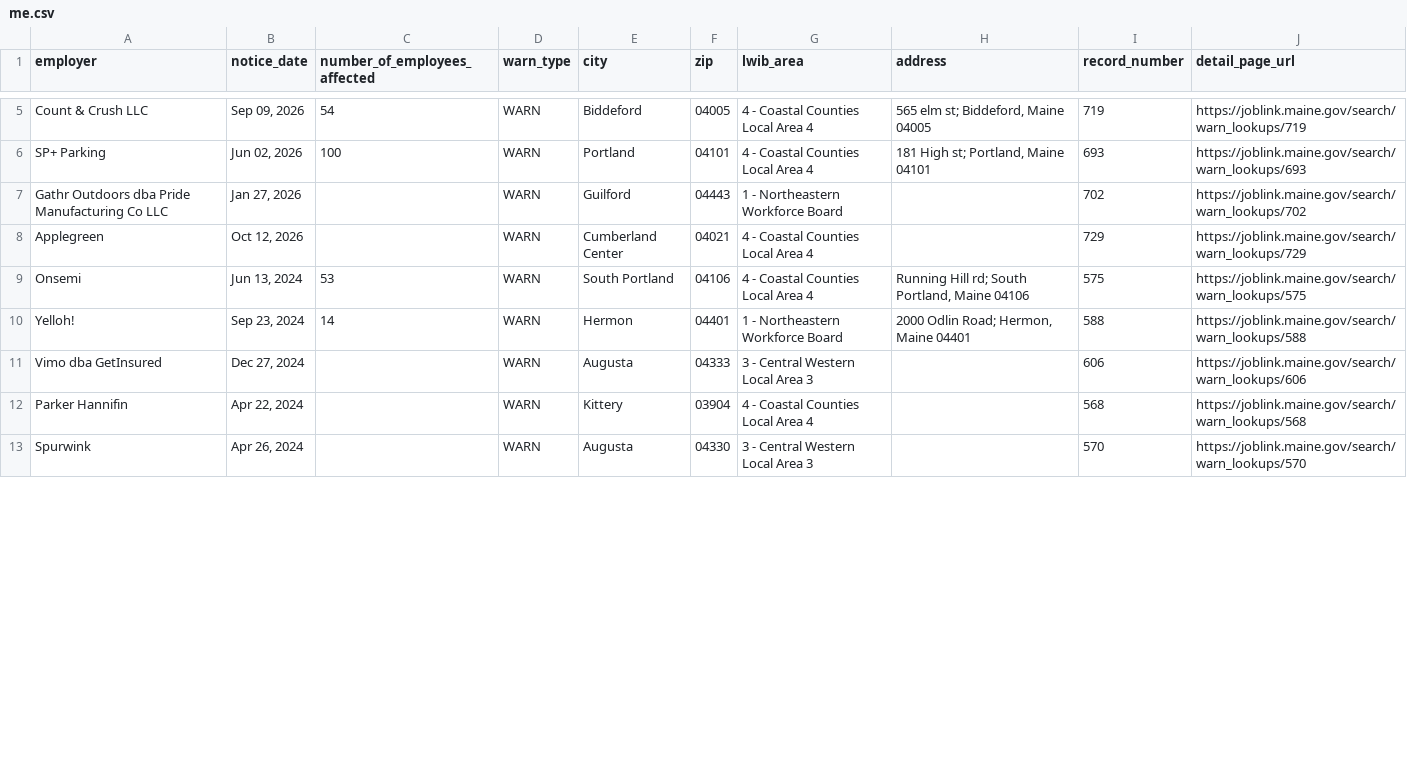
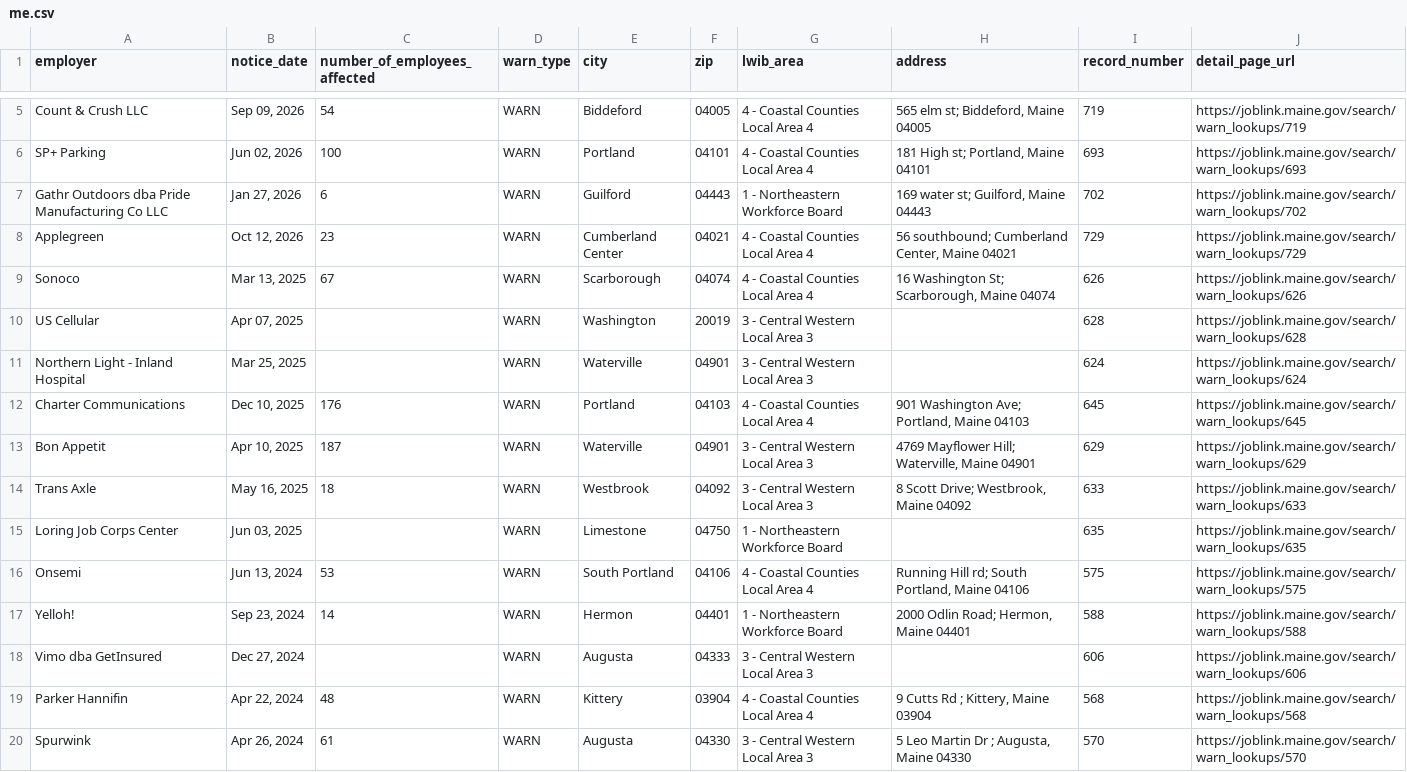
Before and after one commit to FTS-IE/warn-notice-actions, a CSV file: data/me.csv, drawn as a sheet; only a part is shown, gaps mark what is left out; the diff covers the shown part only.

```diff
--- a/data/me.csv
+++ b/data/me.csv
@@ -6,4 +6,11 @@ Count & Crush LLC,"Sep 09, 2026",54,WARN,Biddeford,04005,4 - Coastal Counties Lo
 SP+ Parking,"Jun 02, 2026",100,WARN,Portland,04101,4 - Coastal Counties Local Area 4,"181 High st; Portland, Maine 04101",693,https://joblink.maine.gov/search/warn_lookups/693
-Gathr Outdoors dba Pride Manufacturing Co LLC,"Jan 27, 2026",,WARN,Guilford,04443,1 - Northeastern Workforce Board,,702,https://joblink.maine.gov/search/warn_lookups/702
-Applegreen,"Oct 12, 2026",,WARN,Cumberland Center,04021,4 - Coastal Counties Local Area 4,,729,https://joblink.maine.gov/search/warn_lookups/729
+Gathr Outdoors dba Pride Manufacturing Co LLC,"Jan 27, 2026",6,WARN,Guilford,04443,1 - Northeastern Workforce Board,"169 water st; Guilford, Maine 04443",702,https://joblink.maine.gov/search/warn_lookups/702
+Applegreen,"Oct 12, 2026",23,WARN,Cumberland Center,04021,4 - Coastal Counties Local Area 4,"56 southbound; Cumberland Center, Maine 04021",729,https://joblink.maine.gov/search/warn_lookups/729
+Sonoco,"Mar 13, 2025",67,WARN,Scarborough,04074,4 - Coastal Counties Local Area 4,"16 Washington St; Scarborough, Maine 04074",626,https://joblink.maine.gov/search/warn_lookups/626
+US Cellular,"Apr 07, 2025",,WARN,Washington,20019,3 - Central Western Local Area 3,,628,https://joblink.maine.gov/search/warn_lookups/628
+Northern Light - Inland Hospital,"Mar 25, 2025",,WARN,Waterville,04901,3 - Central Western Local Area 3,,624,https://joblink.maine.gov/search/warn_lookups/624
+Charter Communications,"Dec 10, 2025",176,WARN,Portland,04103,4 - Coastal Counties Local Area 4,"901 Washington Ave; Portland, Maine 04103",645,https://joblink.maine.gov/search/warn_lookups/645
+Bon Appetit,"Apr 10, 2025",187,WARN,Waterville,04901,3 - Central Western Local Area 3,"4769 Mayflower Hill; Waterville, Maine 04901",629,https://joblink.maine.gov/search/warn_lookups/629
+Trans Axle,"May 16, 2025",18,WARN,Westbrook,04092,3 - Central Western Local Area 3,"8 Scott Drive; Westbrook, Maine 04092",633,https://joblink.maine.gov/search/warn_lookups/633
+Loring Job Corps Center,"Jun 03, 2025",,WARN,Limestone,04750,1 - Northeastern Workforce Board,,635,https://joblink.maine.gov/search/warn_lookups/635
 Onsemi,"Jun 13, 2024",53,WARN,South Portland,04106,4 - Coastal Counties Local Area 4,"Running Hill rd; South Portland, Maine 04106",575,https://joblink.maine.gov/search/warn_lookups/575
@@ -11,3 +18,3 @@ Yelloh!,"Sep 23, 2024",14,WARN,Hermon,04401,1 - Northeastern Workforce Board,"20
 Vimo dba GetInsured,"Dec 27, 2024",,WARN,Augusta,04333,3 - Central Western Local Area 3,,606,https://joblink.maine.gov/search/warn_lookups/606
-Parker Hannifin,"Apr 22, 2024",,WARN,Kittery,03904,4 - Coastal Counties Local Area 4,,568,https://joblink.maine.gov/search/warn_lookups/568
-Spurwink,"Apr 26, 2024",,WARN,Augusta,04330,3 - Central Western Local Area 3,,570,https://joblink.maine.gov/search/warn_lookups/570
+Parker Hannifin,"Apr 22, 2024",48,WARN,Kittery,03904,4 - Coastal Counties Local Area 4,"9 Cutts Rd ; Kittery, Maine 03904",568,https://joblink.maine.gov/search/warn_lookups/568
+Spurwink,"Apr 26, 2024",61,WARN,Augusta,04330,3 - Central Western Local Area 3,"5 Leo Martin Dr ; Augusta, Maine 04330",570,https://joblink.maine.gov/search/warn_lookups/570
```
Also changed, not shown: 12 added rows and 20 edited cells elsewhere in this file, data/de.csv, data/ny.csv, 11 other files.
